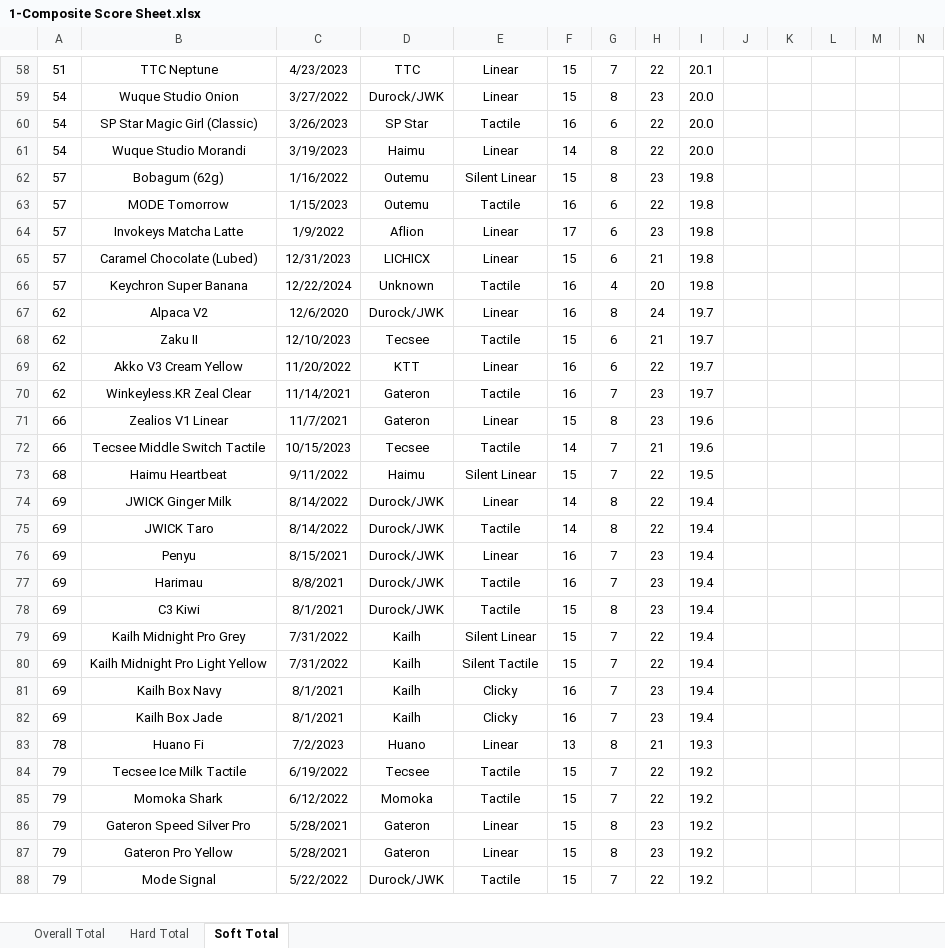
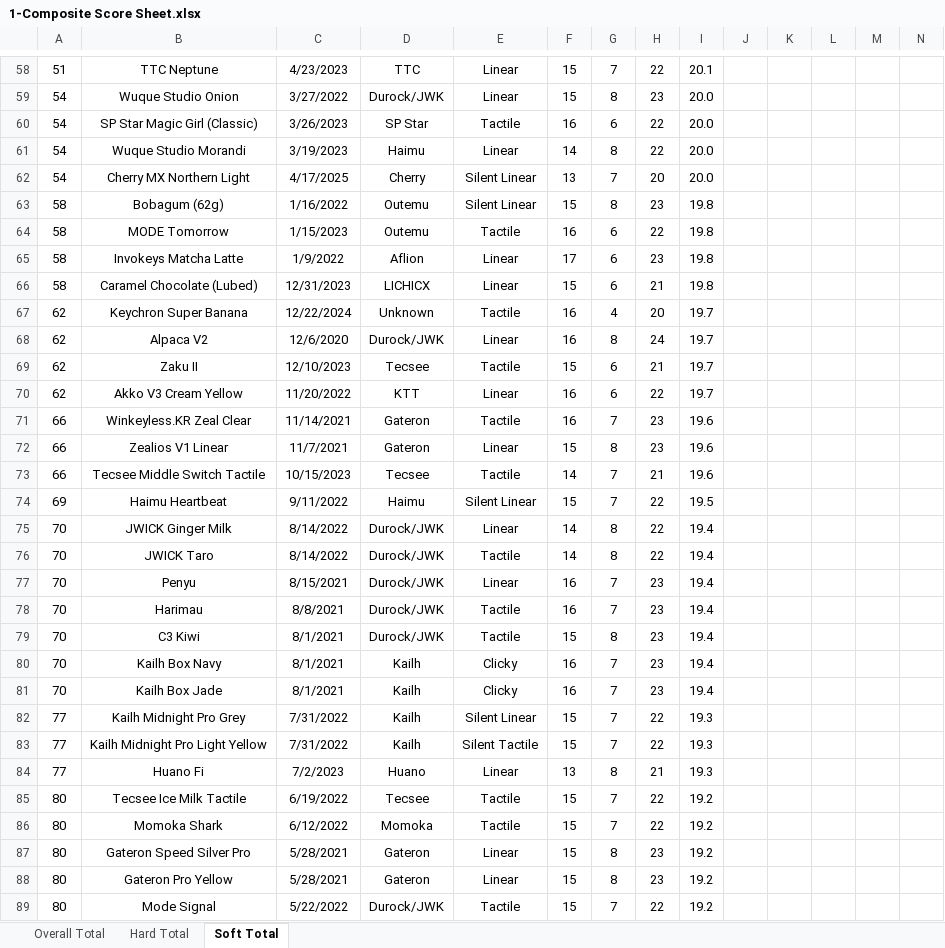
Before and after one commit to ThereminGoat/switch-scores, an Excel workbook: 1-Composite Score Sheet.xlsx, sheet Soft Total, drawn as a sheet; only a part is shown, gaps mark what is left out; values as stored, in another font and other column widths than the file's, no borders; charts and pictures not drawn; removed rows and columns are numbered as before the commit, all else as after; rows hold the shown columns only; the diff covers the shown part only; the diff names each change by its address in the sheet, - before the commit and + after, or states it on an @@ line.

```diff
--- a/1-Composite Score Sheet.xlsx (sheet Soft Total)
+++ b/1-Composite Score Sheet.xlsx (sheet Soft Total)
+row 62: 54 | Cherry MX Northern Light | 4/17/2025 | Cherry | Silent Linear | 13 | 7 | 20 | 20.0
-A63:A66: 57
+A63:A66: 58
-A67: 57
+A67: 62
-I67: 19.8
+I67: 19.7
-A71: 62
+A71: 66
-I71: 19.7
+I71: 19.6
-A74: 68
+A74: 69
-A75:A79: 69
+A75:A79: 70
-row 79: 69 | Kailh Midnight Pro Grey | 7/31/2022 | Kailh | Silent Linear | 15 | 7 | 22 | 19.4
-row 80: 69 | Kailh Midnight Pro Light Yellow | 7/31/2022 | Kailh | Silent Tactile | 15 | 7 | 22 | 19.4
-A80:A81: 69
+A80:A81: 70
+row 82: 77 | Kailh Midnight Pro Grey | 7/31/2022 | Kailh | Silent Linear | 15 | 7 | 22 | 19.3
+row 83: 77 | Kailh Midnight Pro Light Yellow | 7/31/2022 | Kailh | Silent Tactile | 15 | 7 | 22 | 19.3
-A84: 78
+A84: 77
-A85:A89: 79
+A85:A89: 80
```
Also changed, not shown: 5 added rows, 4 removed rows, 430 edited cells and merged cells elsewhere in this sheet, sheet Overall Total, sheet Hard Total, formulas that keep their value, 4 other files.
